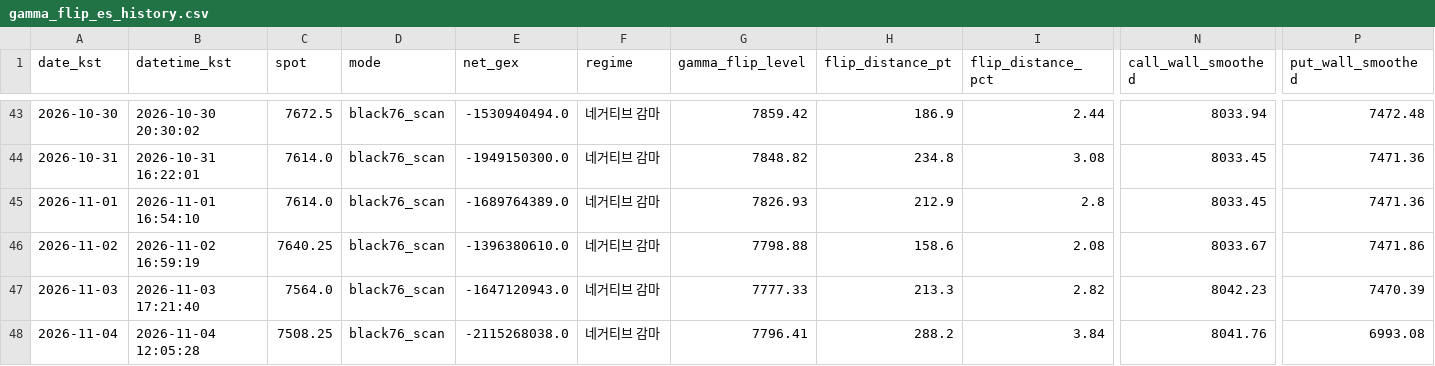
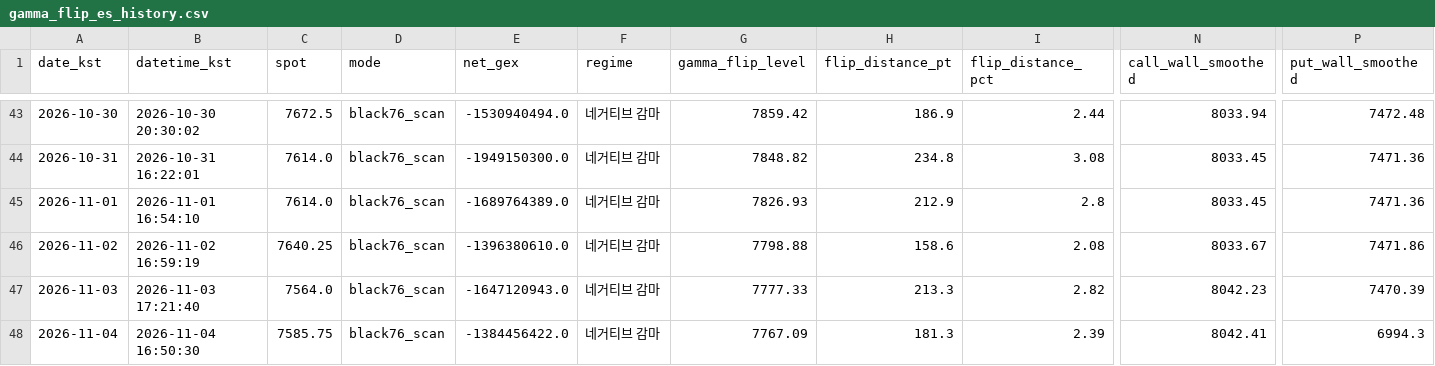
Before and after one commit to hk4jung/gamma-flip-capture, a CSV file: gamma_flip_es_history.csv, drawn as a sheet; only a part is shown, gaps mark what is left out; the diff names each change by its address in the sheet, - before the commit and + after, or states it on an @@ line.

```diff
--- a/gamma_flip_es_history.csv
+++ b/gamma_flip_es_history.csv
-B48 (datetime_kst): 2026-11-04 12:05:28
+B48 (datetime_kst): 2026-11-04 16:50:30
-C48 (spot): 7508.25
+C48 (spot): 7585.75
-E48 (net_gex): -2115268038.0
+E48 (net_gex): -1384456422.0
-G48 (gamma_flip_level): 7796.41
+G48 (gamma_flip_level): 7767.09
-H48 (flip_distance_pt): 288.2
+H48 (flip_distance_pt): 181.3
-I48 (flip_distance_pct): 3.84
+I48 (flip_distance_pct): 2.39
-N48 (call_wall_smoothed): 8041.76
+N48 (call_wall_smoothed): 8042.41
-P48 (put_wall_smoothed): 6993.08
+P48 (put_wall_smoothed): 6994.3
```
Also changed, not shown: archive/barchart_options_capture_2026-11-04.csv, barchart_options_capture.csv, 2 other files.
